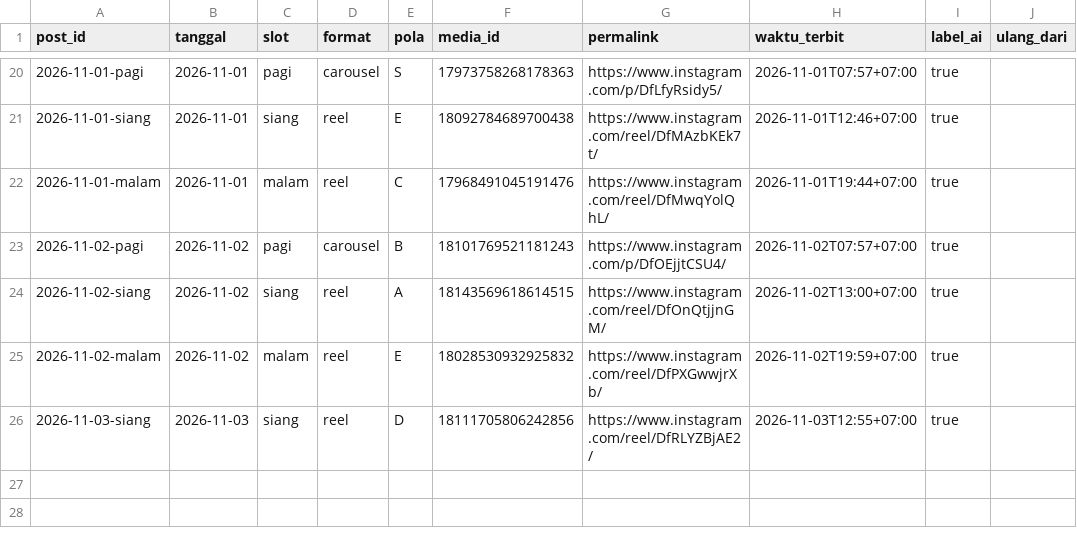
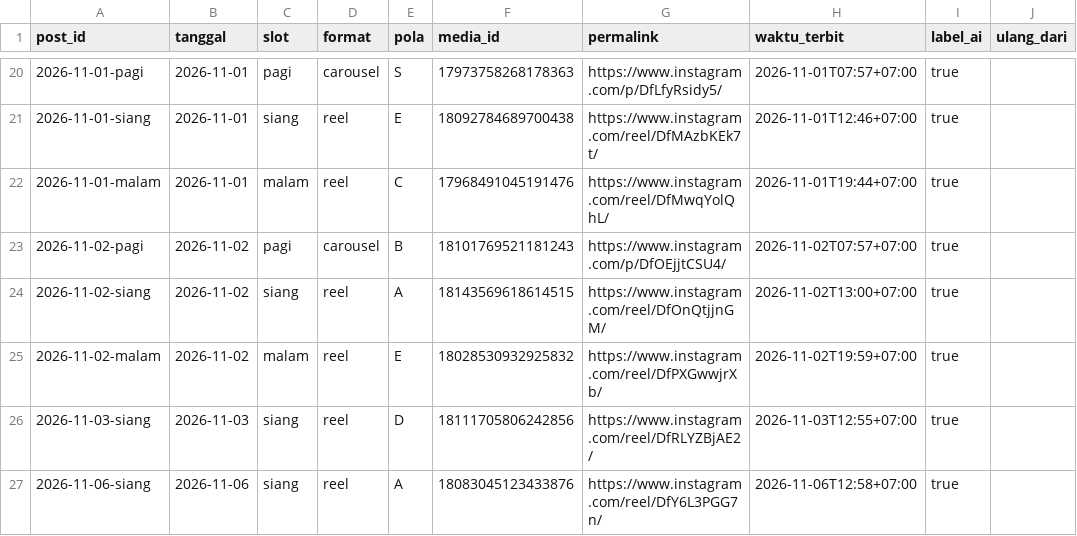
Before and after one commit to Nara-edu26/nara-autopilot, a CSV file: data/posted.csv, drawn as a sheet; only a part is shown, gaps mark what is left out.

```diff
--- a/data/posted.csv
+++ b/data/posted.csv
@@ -26 +26,2 @@ post_id,tanggal,slot,format,pola,media_id,permalink,waktu_terbit,label_ai,ulang_
 2026-11-03-siang,2026-11-03,siang,reel,D,18111705806242856,https://www.instagram.com/reel/DfRLYZBjAE2/,2026-11-03T12:55+07:00,true,
+2026-11-06-siang,2026-11-06,siang,reel,A,18083045123433876,https://www.instagram.com/reel/DfY6L3PGG7n/,2026-11-06T12:58+07:00,true,
```
